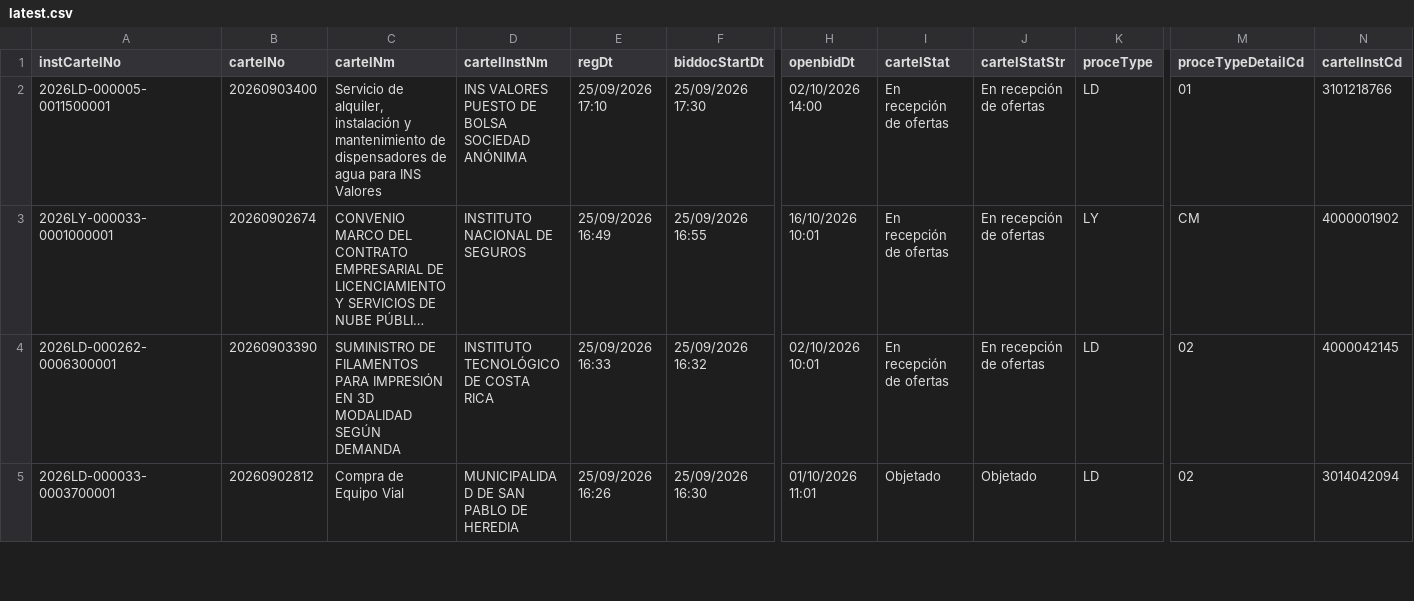
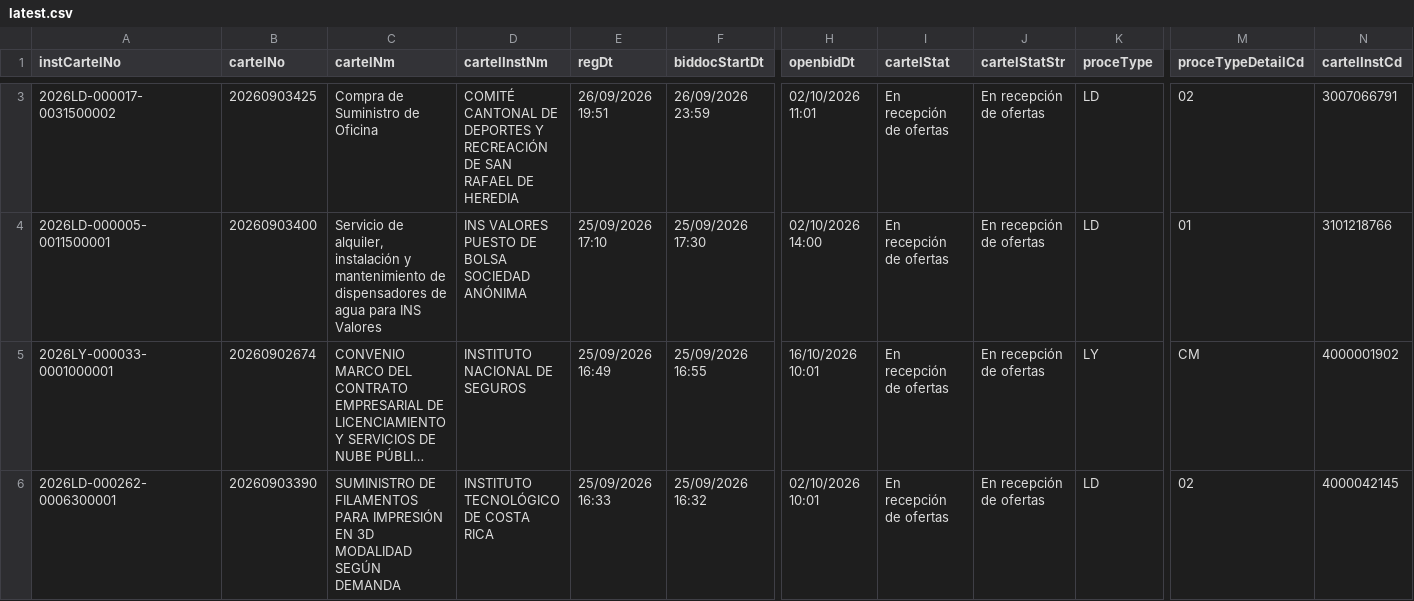
Before and after one commit to AluenParadigma/sicop-data-public, a CSV file: latest.csv, drawn as a sheet; only a part is shown, gaps mark what is left out; the shorter side is filled out with more unchanged rows; long unchanged cells end in …; rows hold the shown columns only; the diff covers the shown part only; the diff names each change by its address in the sheet, - before the commit and + after, or states it on an @@ line.

```diff
--- a/latest.csv
+++ b/latest.csv
+row 3: 2026LD-000017-0031500002 | 20260903425 | Compra de Suministro de Oficina | COMITÉ CANTONAL DE DEPORTES Y RECREACIÓN DE SAN RAFAEL DE HEREDIA | 26/09/2026 19:51 | 26/09/2026 23:59 | 02/10/2026 11:01 | En recepción de ofertas | En recepción de ofertas | LD | 02 | 3007066791
```
Also changed, not shown: 2 added rows, 2 removed rows and 1 edited cell elsewhere in this file, public/latest.csv, 4 other files.
